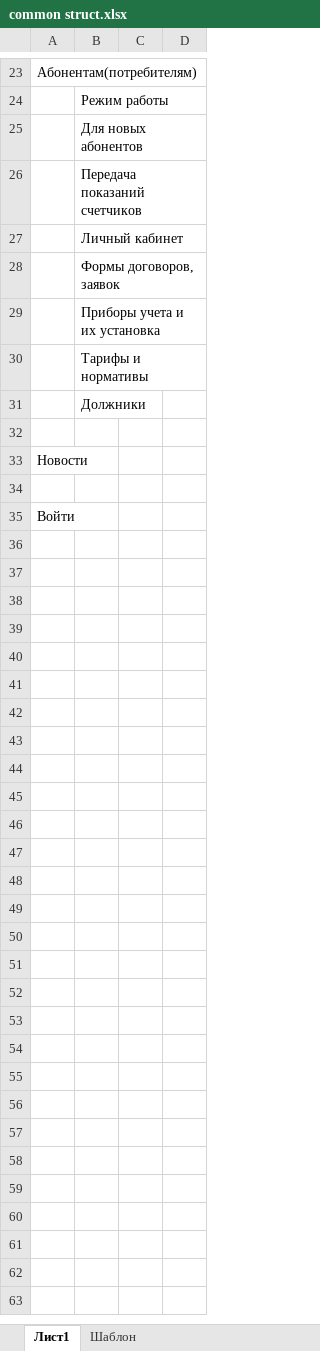
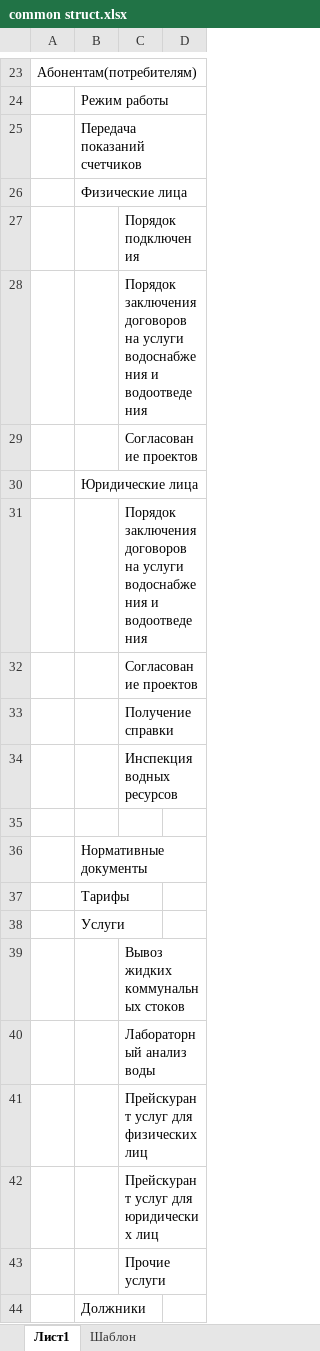
Before and after one commit to valerak2000/bvh_web, an Excel workbook: docs/common struct.xlsx, sheet Лист1, drawn as a sheet; only a part is shown, gaps mark what is left out; the shorter side is filled out with more unchanged rows; values as stored, in another font and other column widths than the file's, no borders; removed rows and columns are numbered as before the commit, all else as after; the diff covers the shown part only; the diff names each change by its address in the sheet, - before the commit and + after, or states it on an @@ line.

```diff
--- a/docs/common struct.xlsx (sheet Лист1)
+++ b/docs/common struct.xlsx (sheet Лист1)
-row 25:  | Для новых абонентов
-B26: Личный кабинет
+B26: Физические лица
+row 27:  |  | Порядок подключения
+row 28:  |  | Порядок заключения договоров на услуги водоснабжения и водоотведения
+row 29:  |  | Согласование проектов
-B30: Формы договоров, заявок
+B30: Юридические лица
+row 31:  |  | Порядок заключения договоров на услуги водоснабжения и водоотведения
+row 32:  |  | Согласование проектов
+row 33:  |  | Получение справки
+row 34:  |  | Инспекция водных ресурсов
+row 35: (empty)
-B36: Приборы учета и их установка
+B36: Нормативные документы
-B37: Тарифы и нормативы
+B37: Тарифы
+row 38:  | Услуги
+row 39:  |  | Вывоз жидких коммунальных стоков
+row 40:  |  | Лабораторный анализ воды
+row 41:  |  | Прейскурант услуг для физических лиц
+row 42:  |  | Прейскурант услуг для юридических лиц
+row 43:  |  | Прочие услуги
```
Also changed, not shown: 18 added rows and 2 edited cells elsewhere in this sheet, charts or pictures, 4 other files.
